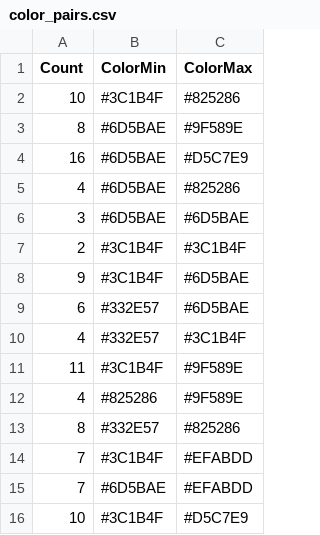
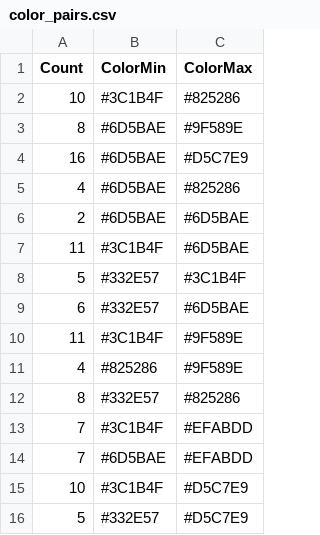
Before and after one commit to gaellerem/TempBlanket, a CSV file: color_pairs.csv, drawn as a sheet; only a part is shown; the shorter side is filled out with more unchanged rows.

Commit message:
data updates

```diff
--- a/color_pairs.csv
+++ b/color_pairs.csv
@@ -5,7 +5,6 @@ Count;ColorMin;ColorMax
 4;#6D5BAE;#825286
-3;#6D5BAE;#6D5BAE
-2;#3C1B4F;#3C1B4F
-9;#3C1B4F;#6D5BAE
+2;#6D5BAE;#6D5BAE
+11;#3C1B4F;#6D5BAE
+5;#332E57;#3C1B4F
 6;#332E57;#6D5BAE
-4;#332E57;#3C1B4F
 11;#3C1B4F;#9F589E
```
Also changed, not shown: 2 other files.
